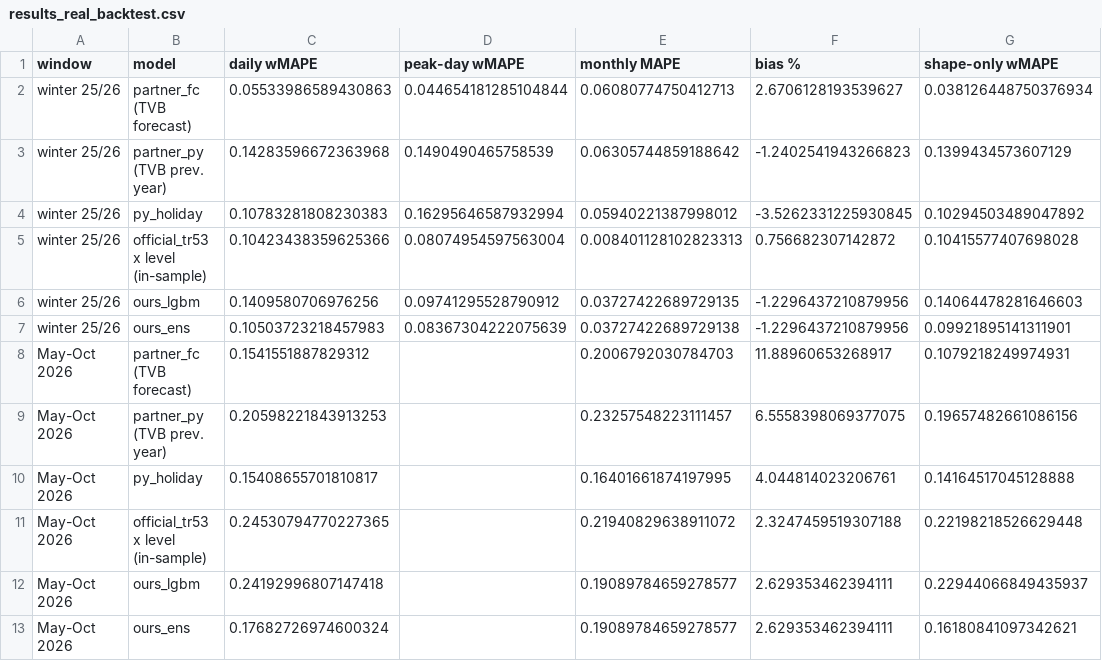
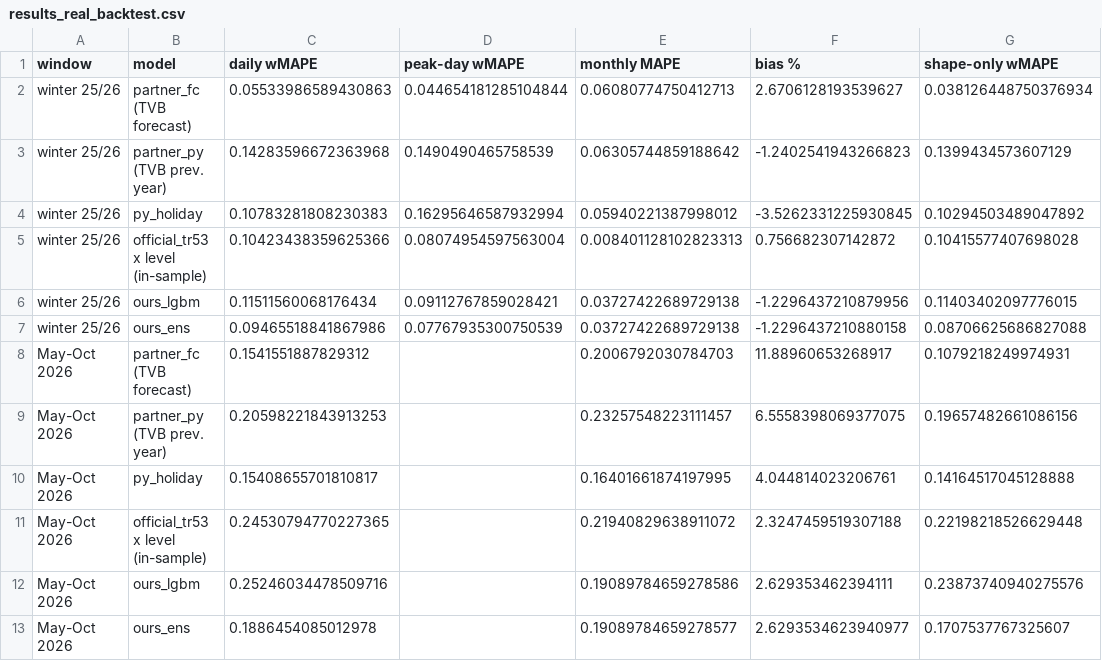
Before and after one commit to NicoPlattner/tourism-technology-2026, a CSV file: models/results_real_backtest.csv, drawn as a sheet.

```diff
--- a/models/results_real_backtest.csv
+++ b/models/results_real_backtest.csv
@@ -5,4 +5,4 @@ winter 25/26,py_holiday,0.10783281808230383,0.16295646587932994,0.05940221387998
 winter 25/26,official_tr53 x level (in-sample),0.10423438359625366,0.08074954597563004,0.008401128102823313,0.756682307142872,0.10415577407698028
-winter 25/26,ours_lgbm,0.1409580706976256,0.09741295528790912,0.03727422689729135,-1.2296437210879956,0.14064478281646603
-winter 25/26,ours_ens,0.10503723218457983,0.08367304222075639,0.03727422689729138,-1.2296437210879956,0.09921895141311901
+winter 25/26,ours_lgbm,0.11511560068176434,0.09112767859028421,0.03727422689729138,-1.2296437210879956,0.11403402097776015
+winter 25/26,ours_ens,0.09465518841867986,0.07767935300750539,0.03727422689729138,-1.2296437210880158,0.08706625686827088
 May-Oct 2026,partner_fc (TVB forecast),0.1541551887829312,,0.2006792030784703,11.88960653268917,0.1079218249974931
@@ -11,3 +11,3 @@ May-Oct 2026,py_holiday,0.15408655701810817,,0.16401661874197995,4.0448140232067
 May-Oct 2026,official_tr53 x level (in-sample),0.24530794770227365,,0.21940829638911072,2.3247459519307188,0.22198218526629448
-May-Oct 2026,ours_lgbm,0.24192996807147418,,0.19089784659278577,2.629353462394111,0.22944066849435937
-May-Oct 2026,ours_ens,0.17682726974600324,,0.19089784659278577,2.629353462394111,0.16180841097342621
+May-Oct 2026,ours_lgbm,0.25246034478509716,,0.19089784659278586,2.629353462394111,0.23873740940275576
+May-Oct 2026,ours_ens,0.1886454085012978,,0.19089784659278577,2.6293534623940977,0.1707537767325607
```
Also changed, not shown: models/results_explain_real_summer.csv, models/results_explain_real_winter.csv, 14 other files.
